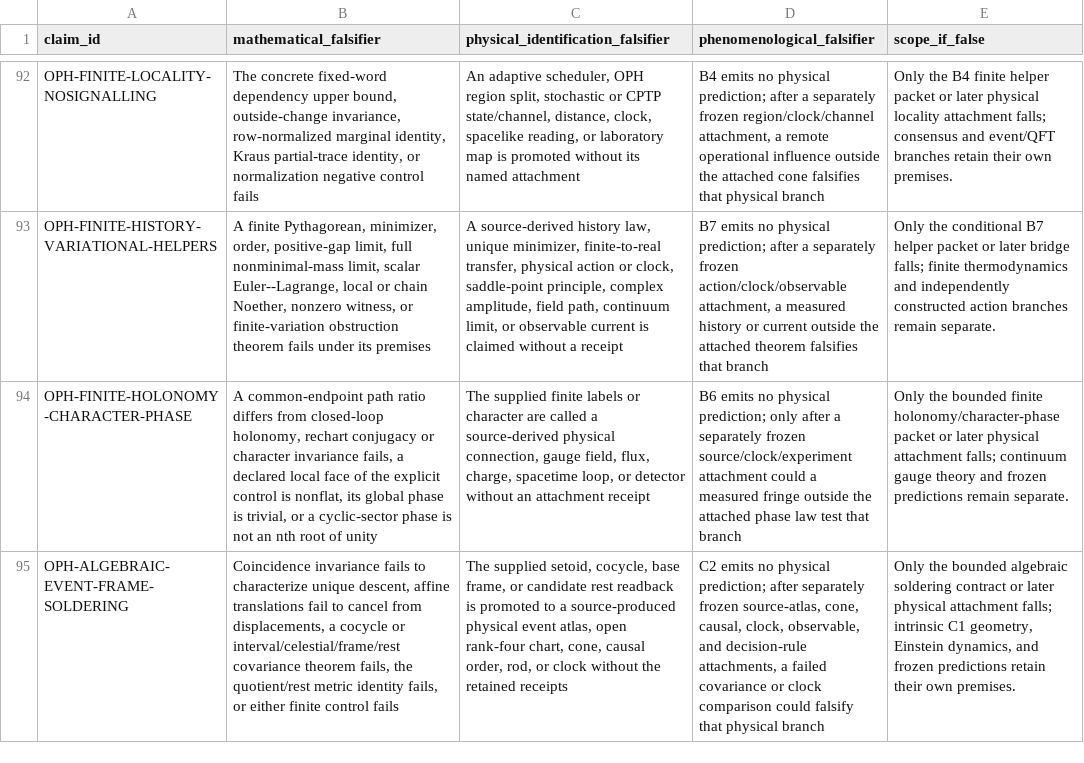
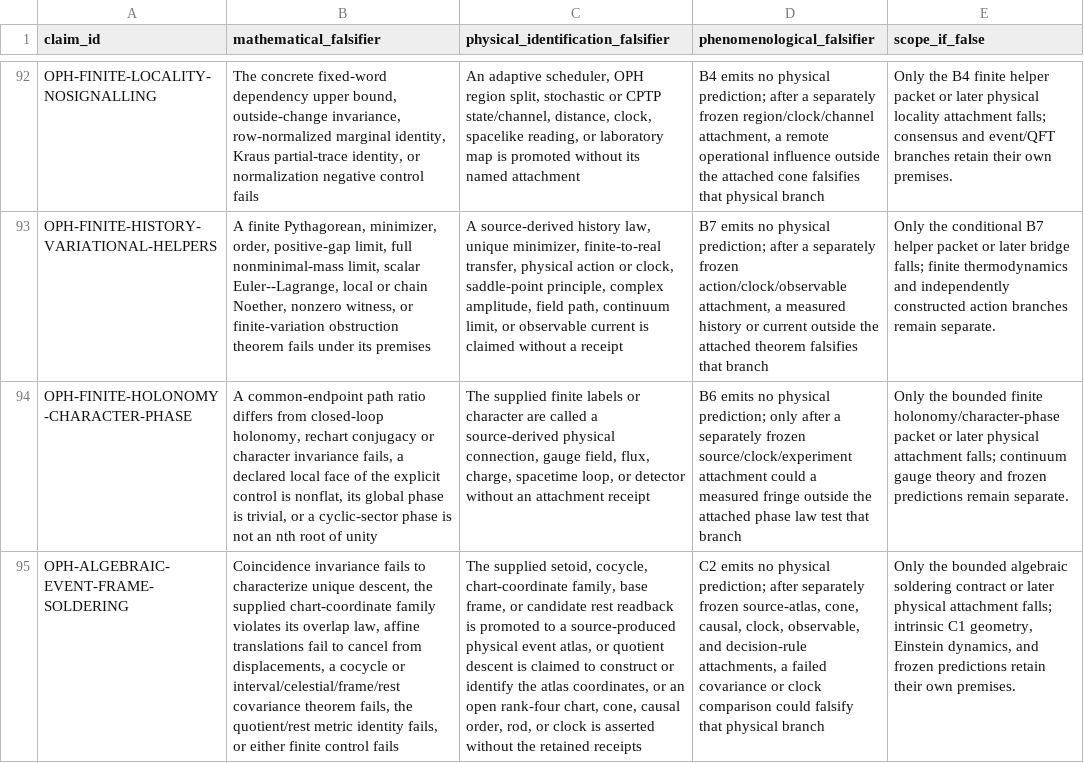
Before and after one commit to FloatingPragma/observer-patch-holography, a CSV file: claims/falsification_matrix.csv, drawn as a sheet; only a part is shown, gaps mark what is left out; the diff names each change by its address in the sheet, - before the commit and + after, or states it on an @@ line.

```diff
--- a/claims/falsification_matrix.csv
+++ b/claims/falsification_matrix.csv
-B95 (mathematical_falsifier): …unique descent, affine translations…
+B95 (mathematical_falsifier): …unique descent, the supplied chart-coordinate family violates its overlap law, affine translations…
-C95: …setoid, cocycle, base frame, or candidate rest readback is promoted to a source-produced physical event atlas, open rank-four chart, cone, causal order, rod, or clock without the…
+C95: …setoid, cocycle, chart-coordinate family, base frame, or candidate rest readback is promoted to a source-produced physical event atlas, or quotient descent is claimed to construct or identify the atlas coordinates, or an open rank-four chart, cone, causal order, rod, or clock is asserted without the…
```
Also changed, not shown: claims/novelty_matrix.csv, 29 other files.
